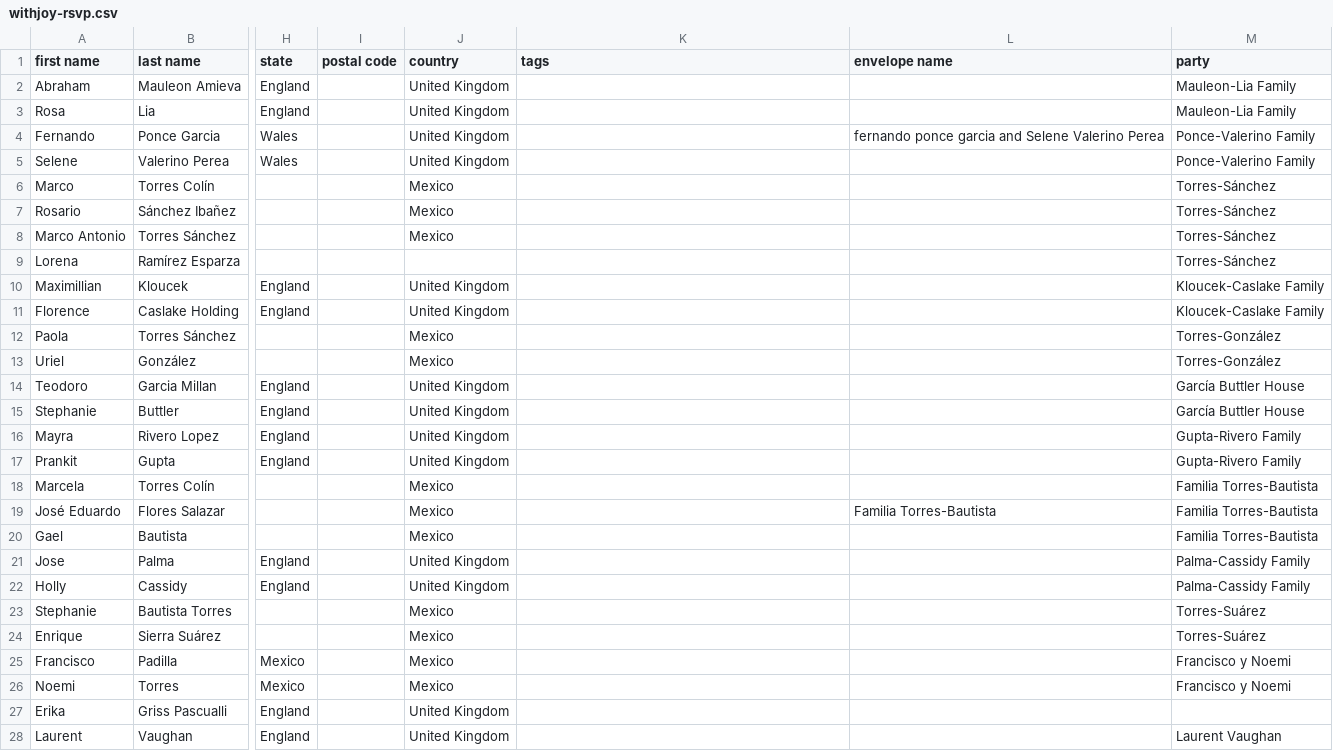
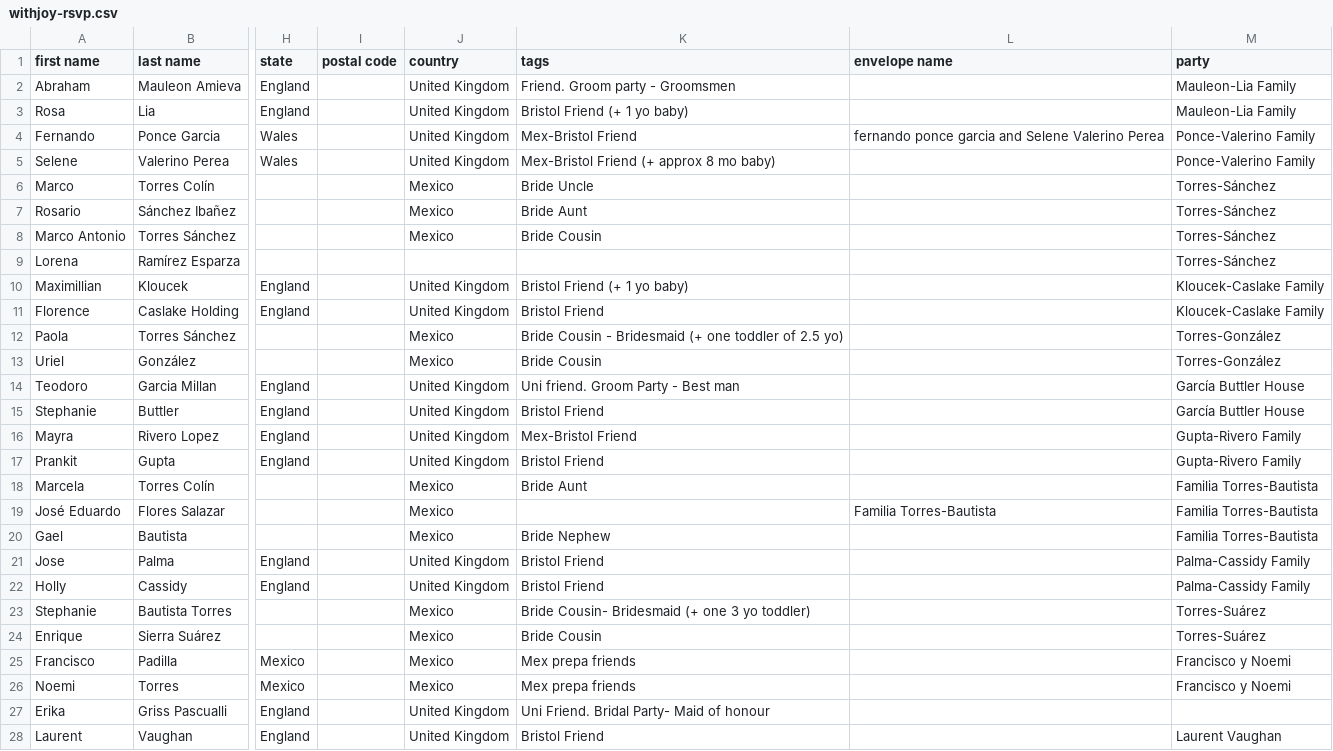
Before and after one commit to Mvilleda/boda-mv26, a CSV file: withjoy-rsvp.csv, drawn as a sheet; only a part is shown, gaps mark what is left out; the diff covers the shown part only; the diff names each change by its address in the sheet, - before the commit and + after, or states it on an @@ line.

```diff
--- a/withjoy-rsvp.csv
+++ b/withjoy-rsvp.csv
-K2 (tags): (empty)
+K2 (tags): Friend. Groom party - Groomsmen
-K3 (tags): (empty)
+K3 (tags): Bristol Friend (+ 1 yo baby)
-K4 (tags): (empty)
+K4 (tags): Mex-Bristol Friend
-K5 (tags): (empty)
+K5 (tags): Mex-Bristol Friend (+ approx 8 mo baby)
-K6 (tags): (empty)
+K6 (tags): Bride Uncle
-K7 (tags): (empty)
+K7 (tags): Bride Aunt
-K8 (tags): (empty)
+K8 (tags): Bride Cousin
-K10 (tags): (empty)
+K10 (tags): Bristol Friend (+ 1 yo baby)
-K11 (tags): (empty)
+K11 (tags): Bristol Friend
-K12 (tags): (empty)
+K12 (tags): Bride Cousin - Bridesmaid (+ one toddler of 2.5 yo)
-K13 (tags): (empty)
+K13 (tags): Bride Cousin
-K14 (tags): (empty)
+K14 (tags): Uni friend. Groom Party - Best man
-K15 (tags): (empty)
+K15 (tags): Bristol Friend
-K16 (tags): (empty)
+K16 (tags): Mex-Bristol Friend
-K17 (tags): (empty)
+K17 (tags): Bristol Friend
-K18 (tags): (empty)
+K18 (tags): Bride Aunt
-K20 (tags): (empty)
+K20 (tags): Bride Nephew
-K21:K22 (tags): (empty)
+K21:K22 (tags): Bristol Friend
-K23 (tags): (empty)
+K23 (tags): Bride Cousin- Bridesmaid (+ one 3 yo toddler)
-K24 (tags): (empty)
+K24 (tags): Bride Cousin
-K25:K26 (tags): (empty)
+K25:K26 (tags): Mex prepa friends
-K27 (tags): (empty)
+K27 (tags): Uni Friend. Bridal Party- Maid of honour
-K28 (tags): (empty)
+K28 (tags): Bristol Friend
```
Also changed, not shown: 101 edited cells elsewhere in this file, 1 other file.
